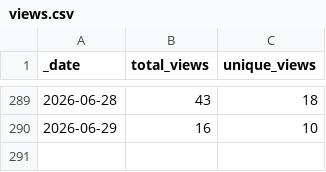
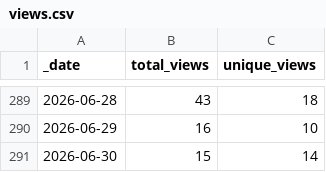
Before and after one commit to NMRLipids/NMRLipids.github.io, a CSV file: traffic/views.csv, drawn as a sheet; only a part is shown, gaps mark what is left out.

Commit message:
GitHub traffic

```diff
--- a/traffic/views.csv
+++ b/traffic/views.csv
@@ -290 +290,2 @@ _date,total_views,unique_views
 2026-06-29,16,10
+2026-06-30,15,14
```
Also changed, not shown: traffic/clones.csv, 1 other file.
